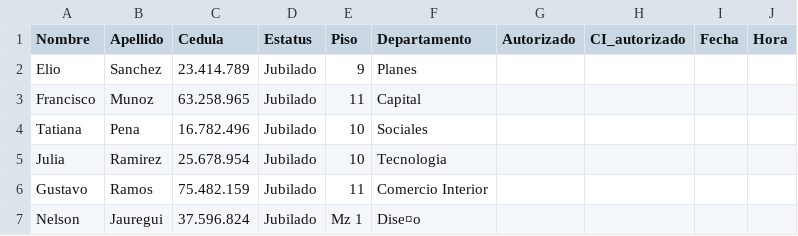
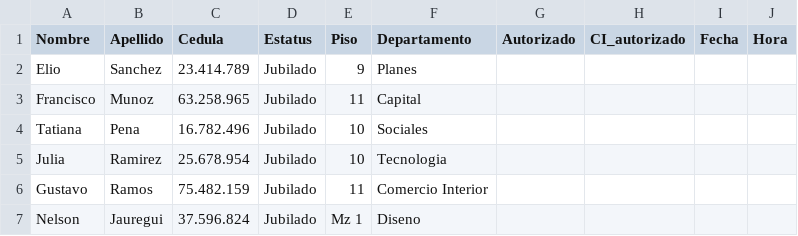
Before and after one commit to pachecoDJ/ineIAprueba, a CSV file: dataset_pers_jubilados.csv, drawn as a sheet.

Commit message:
Update dataset_pers_jubilados.csv

```diff
--- a/dataset_pers_jubilados.csv
+++ b/dataset_pers_jubilados.csv
@@ -6,2 +6,2 @@ Julia,Ramirez,25.678.954,Jubilado,10,Tecnologia,,,,
 Gustavo,Ramos,75.482.159,Jubilado,11,Comercio Interior,,,,
-Nelson,Jauregui,37.596.824,Jubilado,Mz 1,Dise¤o,,,,
+Nelson,Jauregui,37.596.824,Jubilado,Mz 1,Diseno,,,,
```
